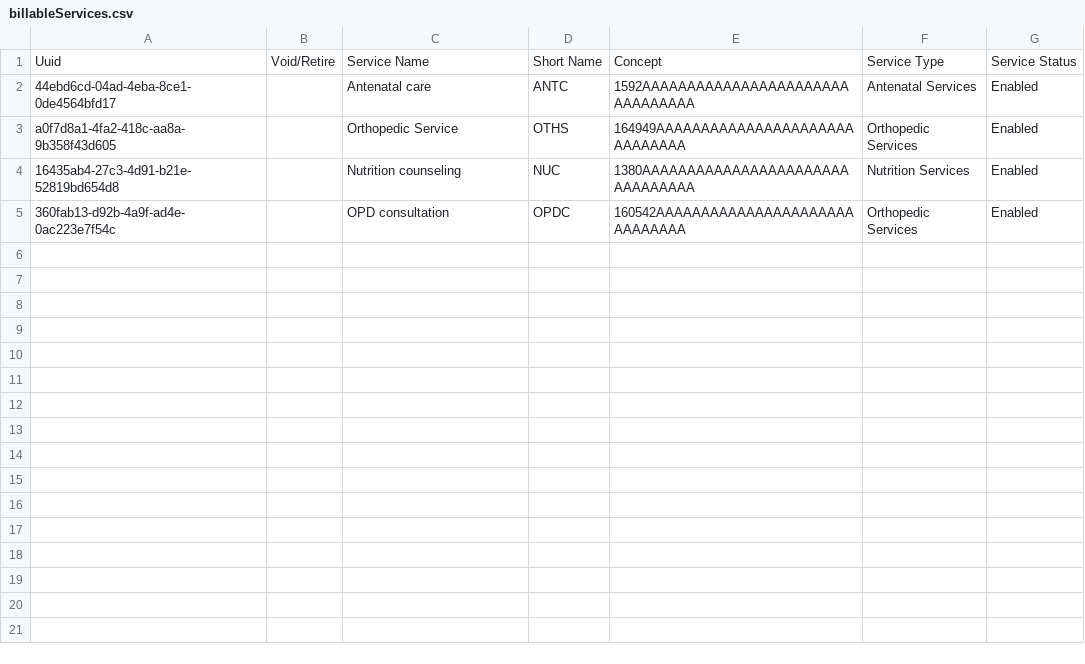
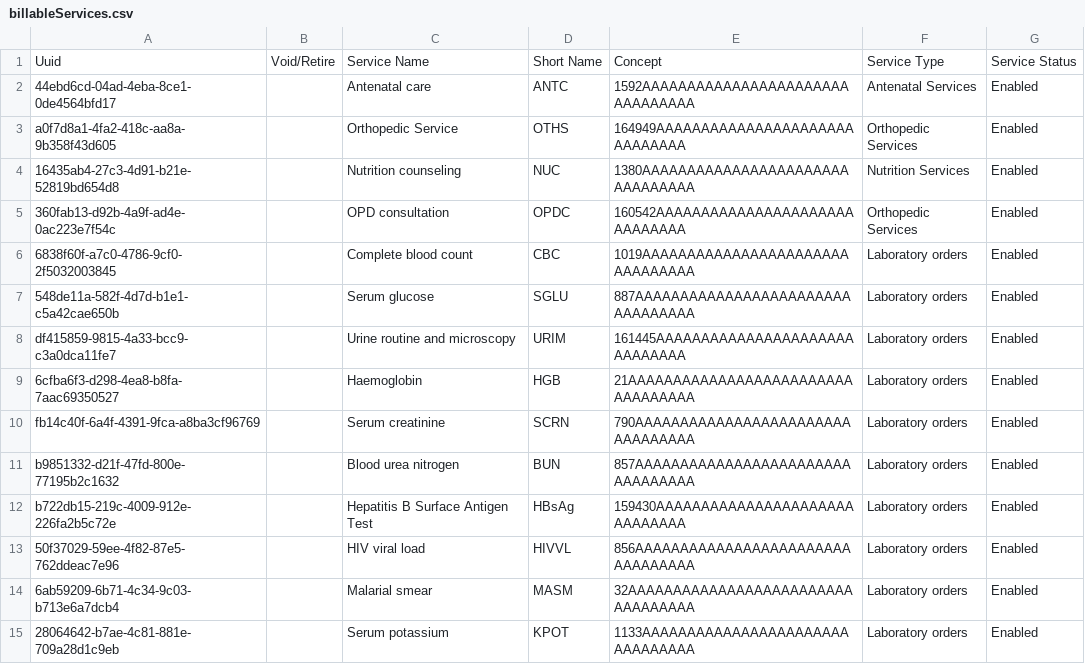
Before and after one commit to openmrs/openmrs-content-referenceapplication-demo, a CSV file: configuration/backend_configuration/billableservices/billableServices.csv, drawn as a sheet.

Commit message:
O3-5371: Add lab test billable services for auto-billing from orders

```diff
--- a/configuration/backend_configuration/billableservices/billableServices.csv
+++ b/configuration/backend_configuration/billableservices/billableServices.csv
@@ -5 +5,11 @@ a0f7d8a1-4fa2-418c-aa8a-9b358f43d605,, Orthopedic Service, OTHS, 164949AAAAAAAAA
 360fab13-d92b-4a9f-ad4e-0ac223e7f54c,, OPD consultation, OPDC, 160542AAAAAAAAAAAAAAAAAAAAAAAAAAAAAA, Orthopedic Services, Enabled
+6838f60f-a7c0-4786-9cf0-2f5032003845,, Complete blood count, CBC, 1019AAAAAAAAAAAAAAAAAAAAAAAAAAAAAAAA, Laboratory orders, Enabled
+548de11a-582f-4d7d-b1e1-c5a42cae650b,, Serum glucose, SGLU, 887AAAAAAAAAAAAAAAAAAAAAAAAAAAAAAAAA, Laboratory orders, Enabled
+df415859-9815-4a33-bcc9-c3a0dca11fe7,, Urine routine and microscopy, URIM, 161445AAAAAAAAAAAAAAAAAAAAAAAAAAAAAA, Laboratory orders, Enabled
+6cfba6f3-d298-4ea8-b8fa-7aac69350527,, Haemoglobin, HGB, 21AAAAAAAAAAAAAAAAAAAAAAAAAAAAAAAAAA, Laboratory orders, Enabled
+fb14c40f-6a4f-4391-9fca-a8ba3cf96769,, Serum creatinine, SCRN, 790AAAAAAAAAAAAAAAAAAAAAAAAAAAAAAAAA, Laboratory orders, Enabled
+b9851332-d21f-47fd-800e-77195b2c1632,, Blood urea nitrogen, BUN, 857AAAAAAAAAAAAAAAAAAAAAAAAAAAAAAAAA, Laboratory orders, Enabled
+b722db15-219c-4009-912e-226fa2b5c72e,, Hepatitis B Surface Antigen Test, HBsAg, 159430AAAAAAAAAAAAAAAAAAAAAAAAAAAAAA, Laboratory orders, Enabled
+50f37029-59ee-4f82-87e5-762ddeac7e96,, HIV viral load, HIVVL, 856AAAAAAAAAAAAAAAAAAAAAAAAAAAAAAAAA, Laboratory orders, Enabled
+6ab59209-6b71-4c34-9c03-b713e6a7dcb4,, Malarial smear, MASM, 32AAAAAAAAAAAAAAAAAAAAAAAAAAAAAAAAAA, Laboratory orders, Enabled
+28064642-b7ae-4c81-881e-709a28d1c9eb,, Serum potassium, KPOT, 1133AAAAAAAAAAAAAAAAAAAAAAAAAAAAAAAA, Laboratory orders, Enabled
```
